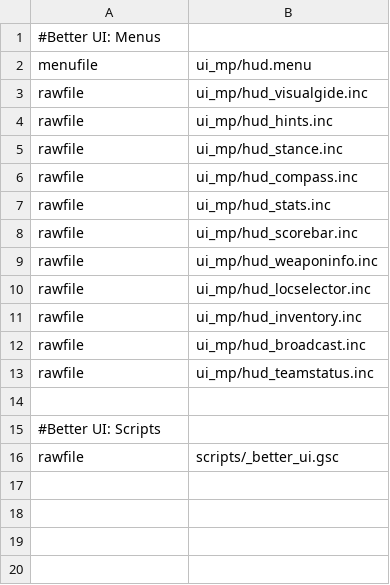
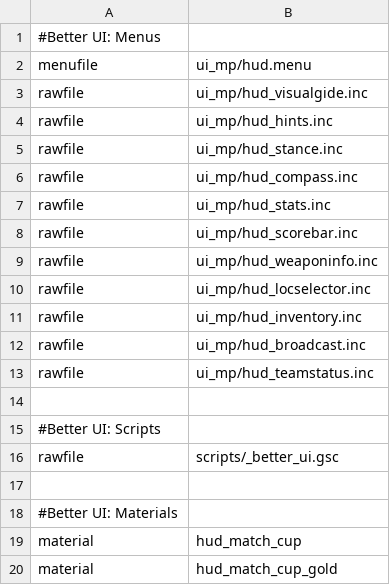
Before and after one commit to ObelardO/Cod4x-Obelwarfare-Mod, a CSV file: _Package.BetterUI/mod.csv, drawn as a sheet; the diff names each change by its address in the sheet, - before the commit and + after, or states it on an @@ line.

```diff
--- a/_Package.BetterUI/mod.csv
+++ b/_Package.BetterUI/mod.csv
+row 17: (empty)
+row 18: #Better UI: Materials
+row 19: material | hud_match_cup
+row 20: material | hud_match_cup_gold
```
Also changed, not shown: _Package.PingMarker/mod.csv, 11 other files.
